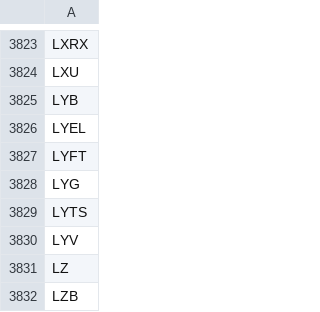
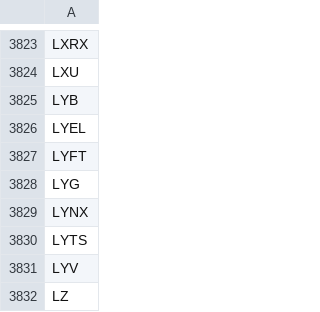
Before and after one commit to gitdhirajsv/Azalyst-Stock-Intelligence, a CSV file: global_tickers.csv, drawn as a sheet; only a part is shown, gaps mark what is left out; the shorter side is filled out with more unchanged rows; the diff names each change by its address in the sheet, - before the commit and + after, or states it on an @@ line.

```diff
--- a/global_tickers.csv
+++ b/global_tickers.csv
+row 3829: LYNX
```
Also changed, not shown: 4 other files.
